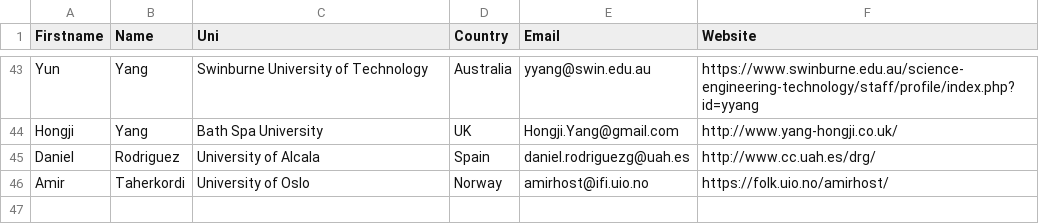
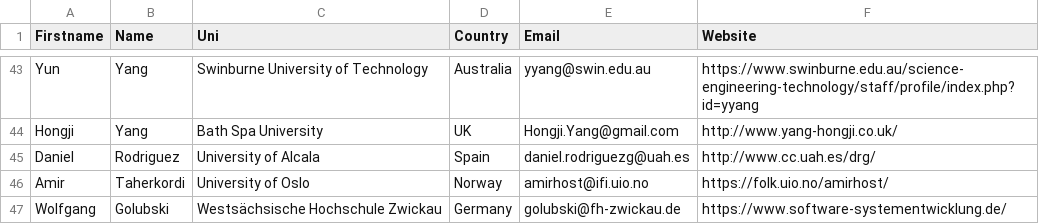
Before and after one commit to uniba-dsg/sose-conference, a CSV file: _data/pc.csv, drawn as a sheet; only a part is shown, gaps mark what is left out; the diff names each change by its address in the sheet, - before the commit and + after, or states it on an @@ line.

Commit message:
Add Wolfgang Golubski to PC

```diff
--- a/_data/pc.csv
+++ b/_data/pc.csv
+row 47: Wolfgang | Golubski | Westsächsische Hochschule Zwickau | Germany | golubski@fh-zwickau.de | https://www.software-systementwicklung.de/
```
